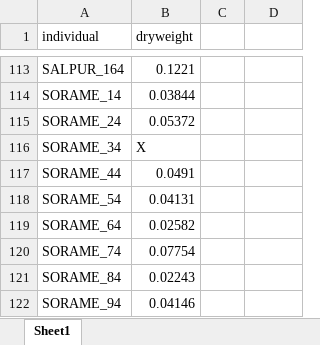
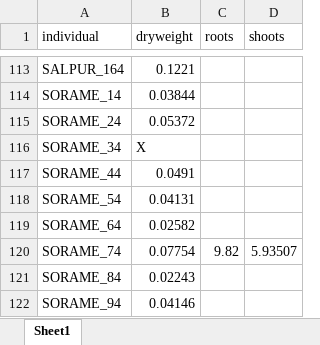
Before and after one commit to cchambe12/chillfreeze, an Excel workbook: data/biomass.xlsx, sheet Sheet1, drawn as a sheet; only a part is shown, gaps mark what is left out; values as stored, in another font and other column widths than the file's, no borders; the diff covers the shown part only; the diff names each change by its address in the sheet, - before the commit and + after, or states it on an @@ line.

```diff
--- a/data/biomass.xlsx (sheet Sheet1)
+++ b/data/biomass.xlsx (sheet Sheet1)
-C1: (empty)
+C1: roots
-D1: (empty)
+D1: shoots
-C120 (roots): (empty)
+C120 (roots): 9.82
-D120 (shoots): (empty)
+D120 (shoots): 5.93507
```
Also changed, not shown: 64 added rows and 2 edited cells elsewhere in this sheet.
